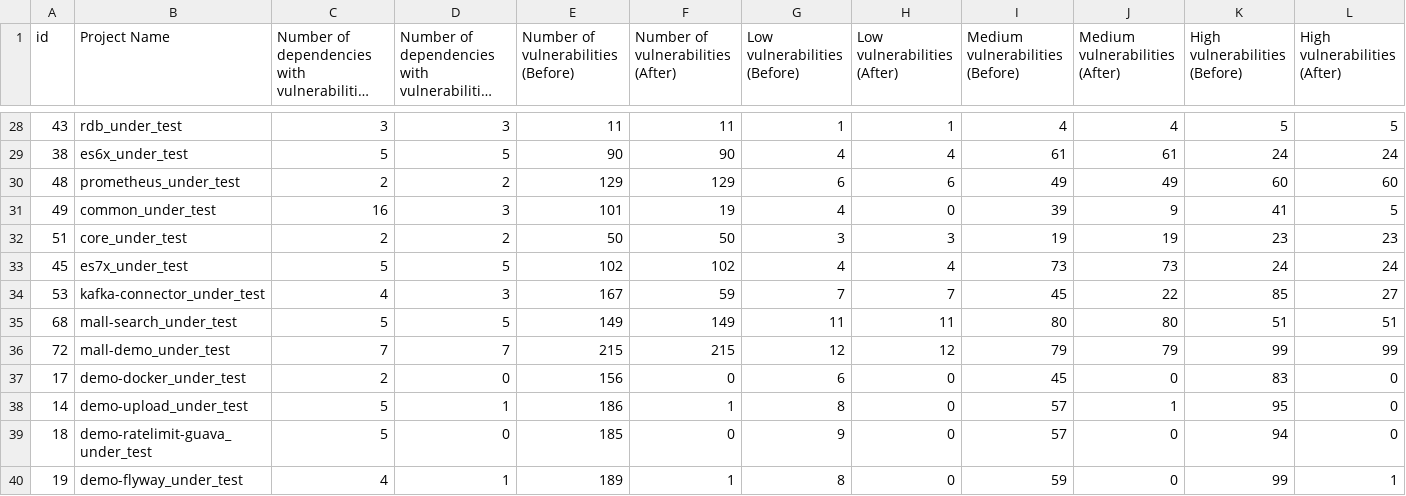
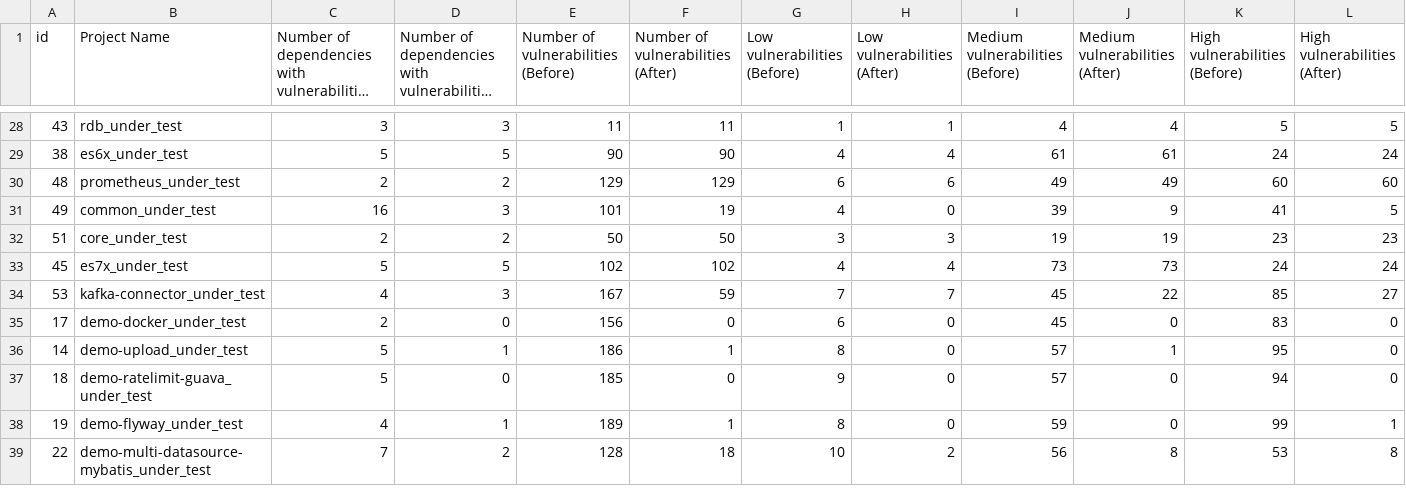
Before and after one commit to lsi-ufcg/safer-reproduction-kit, a CSV file: results/dataset.csv, drawn as a sheet; only a part is shown, gaps mark what is left out; the shorter side is filled out with more unchanged rows; long unchanged cells end in …; rows hold the shown columns only; the diff names each change by its address in the sheet, - before the commit and + after, or states it on an @@ line.

Commit message:
update results

```diff
--- a/results/dataset.csv
+++ b/results/dataset.csv
-row 35: 68 | mall-search_under_test | 5 | 5 | 149 | 149 | 11 | 11 | 80 | 80 | 51 | 51
-row 36: 72 | mall-demo_under_test | 7 | 7 | 215 | 215 | 12 | 12 | 79 | 79 | 99 | 99
```
Also changed, not shown: 5 other files.
